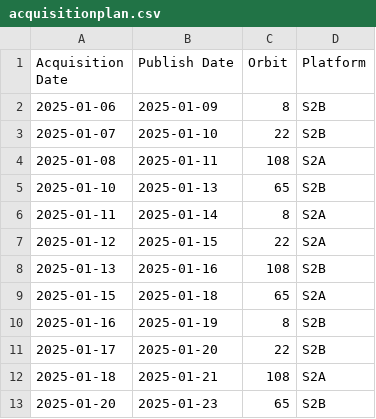
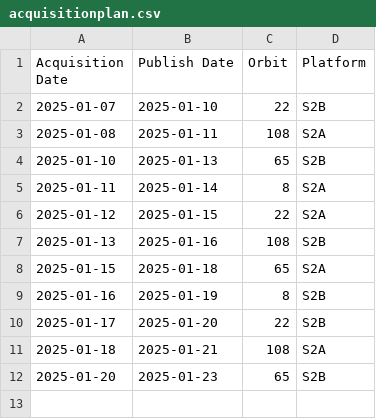
Before and after one commit to davidoesch/Sentinel-2-Acquisition-Plan-Harvesting, a CSV file: acquisitionplan.csv, drawn as a sheet.

Commit message:
acquisitionplan.csv push done

```diff
--- a/acquisitionplan.csv
+++ b/acquisitionplan.csv
@@ -1,3 +1,2 @@
 Acquisition Date,Publish Date,Orbit,Platform
-2025-01-06,2025-01-09,8,S2B
 2025-01-07,2025-01-10,22,S2B
```
